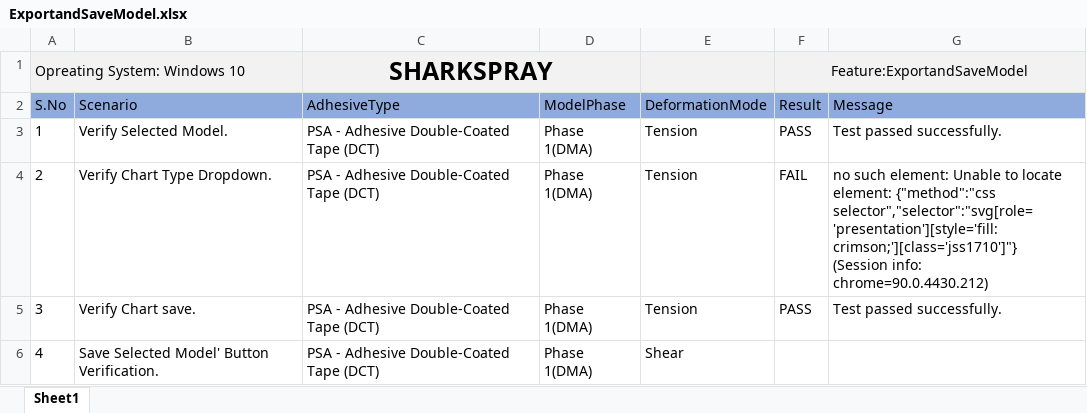
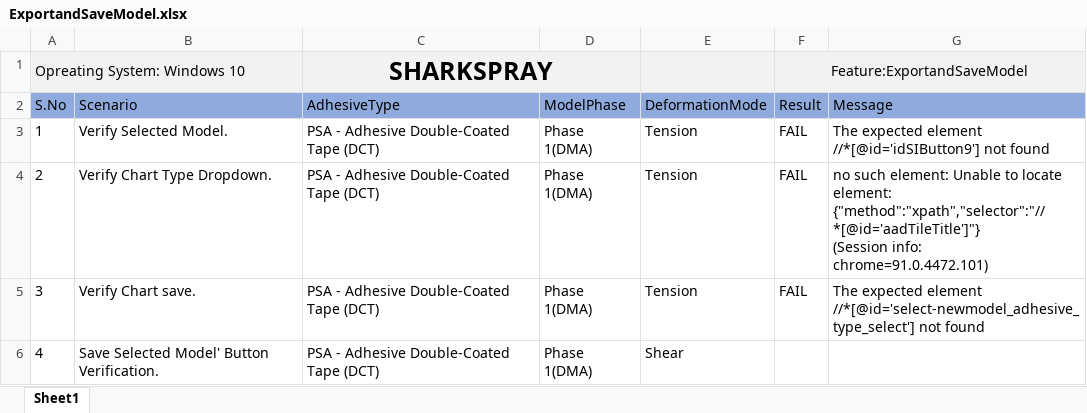
Before and after one commit to Rajni26kumari/sharkspray_script, an Excel workbook: Sharkspray/TestResult/ExportandSaveModel.xlsx, sheet Sheet1, drawn as a sheet; values as stored, in another font and other column widths than the file's, no borders; conditional formats not drawn; ↵ is a line break in a cell; the diff names each change by its address in the sheet, - before the commit and + after, or states it on an @@ line.

```diff
--- a/Sharkspray/TestResult/ExportandSaveModel.xlsx (sheet Sheet1)
+++ b/Sharkspray/TestResult/ExportandSaveModel.xlsx (sheet Sheet1)
-F3 (Result): PASS
+F3 (Result): FAIL
-G3 (Message): Test passed successfully.
+G3 (Message): The expected element //*[@id='idSIButton9'] not found
-G4 (Message): …locate element: {"method":"css selector","selector":"svg[role='presentation'][style='fill: crimson;'][class='jss1710']"} ↵ (Session info: chrome=90.0.4430.212)
+G4 (Message): …locate element: {"method":"xpath","selector":"//*[@id='aadTileTitle']"} ↵ (Session info: chrome=91.0.4472.101)
-F5 (Result): PASS
+F5 (Result): FAIL
-G5 (Message): Test passed successfully.
+G5 (Message): The expected element //*[@id='select-newmodel_adhesive_type_select'] not found
```
Also changed, not shown: Sharkspray/TestResult/CreateNewModel.xlsx, Sharkspray/TestResult/VisualizeModelData.xlsx, 23 other files.
